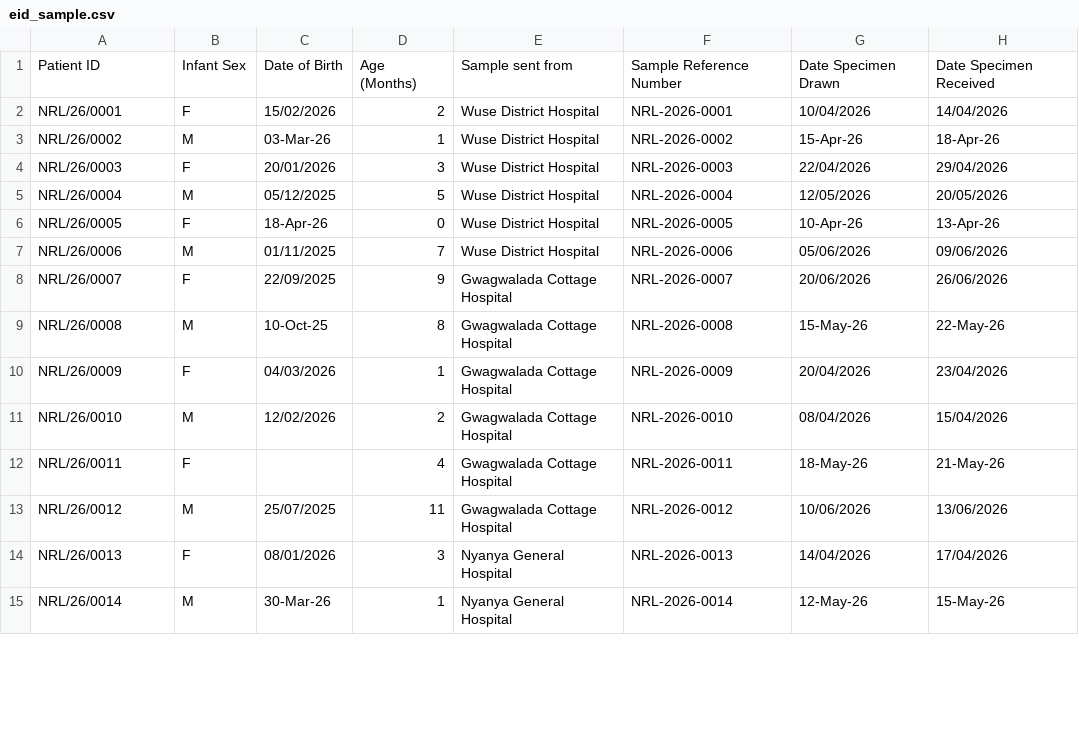
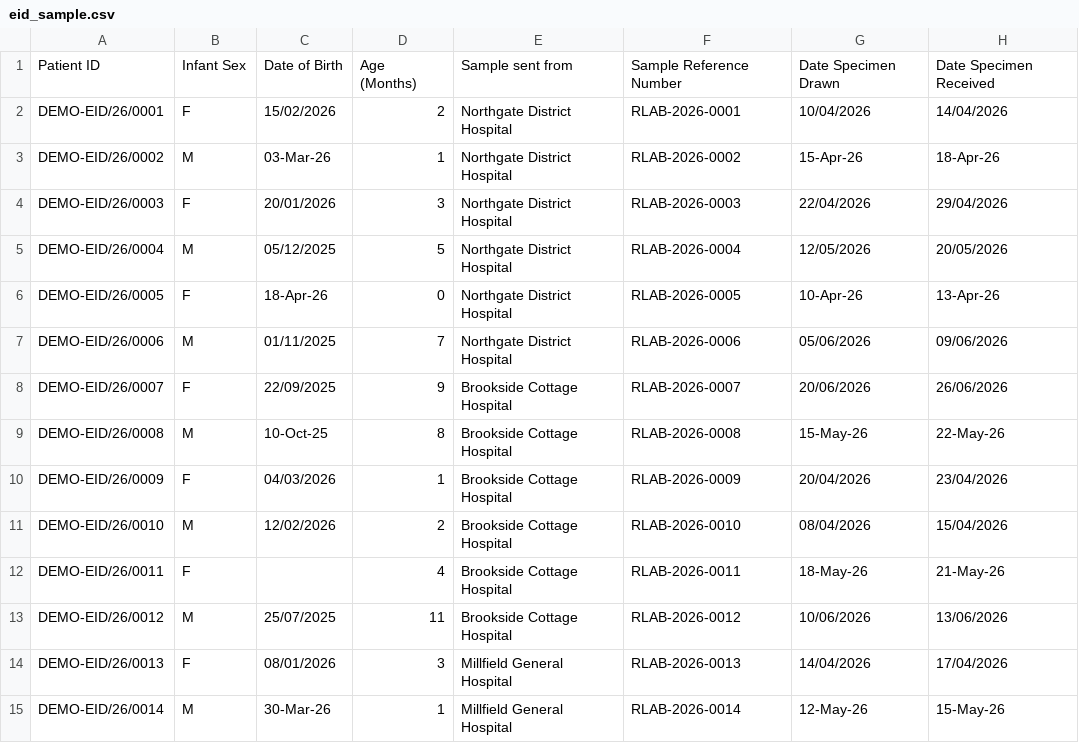
Before and after one commit to Kelzbot/mer-capture, a CSV file: public/samples/eid_sample.csv, drawn as a sheet; only a part is shown; the diff covers the shown part only; the diff names each change by its address in the sheet, - before the commit and + after, or states it on an @@ line.

```diff
--- a/public/samples/eid_sample.csv
+++ b/public/samples/eid_sample.csv
-A2: NRL/26/0001
+A2: DEMO-EID/26/0001
-E2:E7: Wuse District Hospital
+E2:E7: Northgate District Hospital
-F2: NRL-2026-0001
+F2: RLAB-2026-0001
-A3: NRL/26/0002
+A3: DEMO-EID/26/0002
-F3: NRL-2026-0002
+F3: RLAB-2026-0002
-A4: NRL/26/0003
+A4: DEMO-EID/26/0003
-F4: NRL-2026-0003
+F4: RLAB-2026-0003
-A5: NRL/26/0004
+A5: DEMO-EID/26/0004
-F5: NRL-2026-0004
+F5: RLAB-2026-0004
-A6: NRL/26/0005
+A6: DEMO-EID/26/0005
-F6: NRL-2026-0005
+F6: RLAB-2026-0005
-A7: NRL/26/0006
+A7: DEMO-EID/26/0006
-F7: NRL-2026-0006
+F7: RLAB-2026-0006
-A8: NRL/26/0007
+A8: DEMO-EID/26/0007
-E8:E13: Gwagwalada Cottage Hospital
+E8:E13: Brookside Cottage Hospital
-F8: NRL-2026-0007
+F8: RLAB-2026-0007
-A9: NRL/26/0008
+A9: DEMO-EID/26/0008
-F9: NRL-2026-0008
+F9: RLAB-2026-0008
-A10: NRL/26/0009
+A10: DEMO-EID/26/0009
-F10: NRL-2026-0009
+F10: RLAB-2026-0009
-A11: NRL/26/0010
+A11: DEMO-EID/26/0010
-F11: NRL-2026-0010
+F11: RLAB-2026-0010
-A12: NRL/26/0011
+A12: DEMO-EID/26/0011
-F12: NRL-2026-0011
+F12: RLAB-2026-0011
-A13: NRL/26/0012
+A13: DEMO-EID/26/0012
-F13: NRL-2026-0012
+F13: RLAB-2026-0012
-A14: NRL/26/0013
+A14: DEMO-EID/26/0013
-E14:E15: Nyanya General Hospital
+E14:E15: Millfield General Hospital
-F14: NRL-2026-0013
+F14: RLAB-2026-0013
-A15: NRL/26/0014
+A15: DEMO-EID/26/0014
-F15: NRL-2026-0014
+F15: RLAB-2026-0014
```
Also changed, not shown: 78 edited cells elsewhere in this file, public/samples/adult_art_sample.csv, 2 other files.
